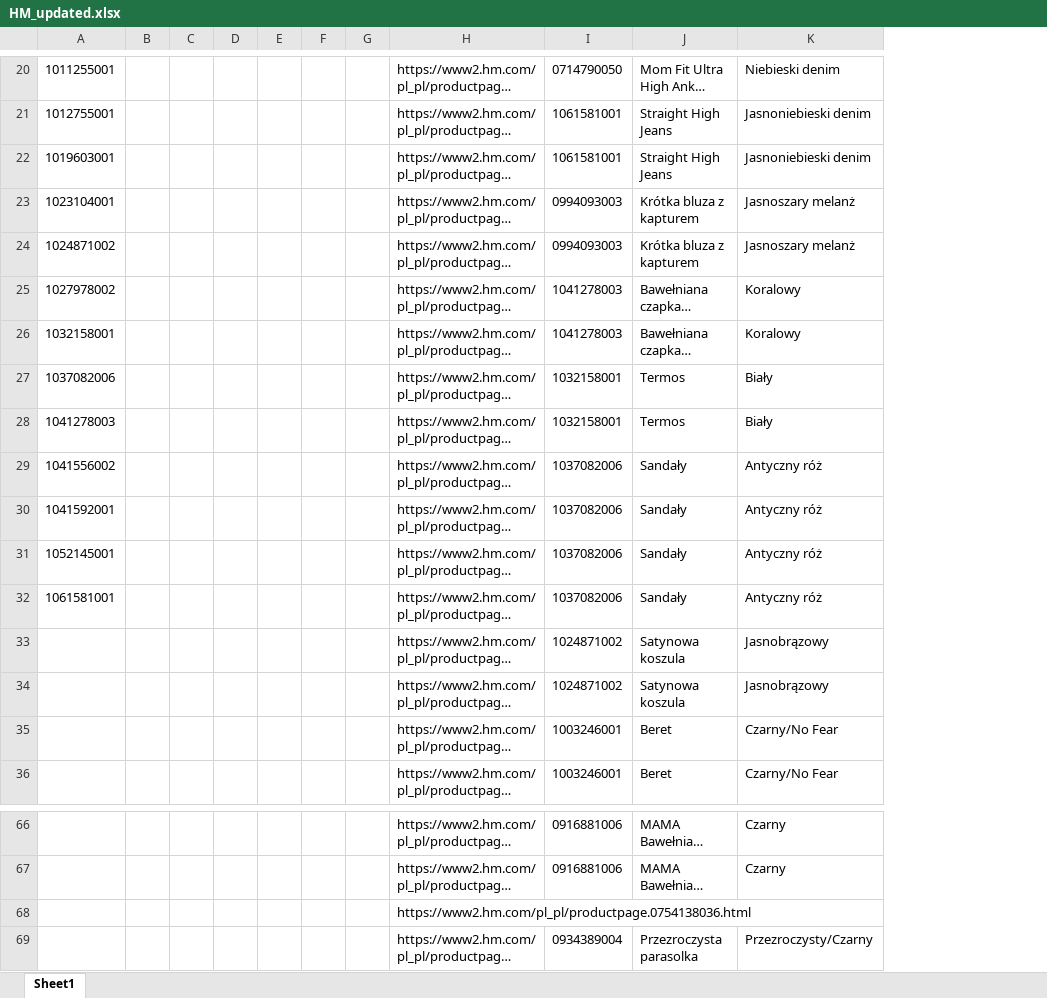
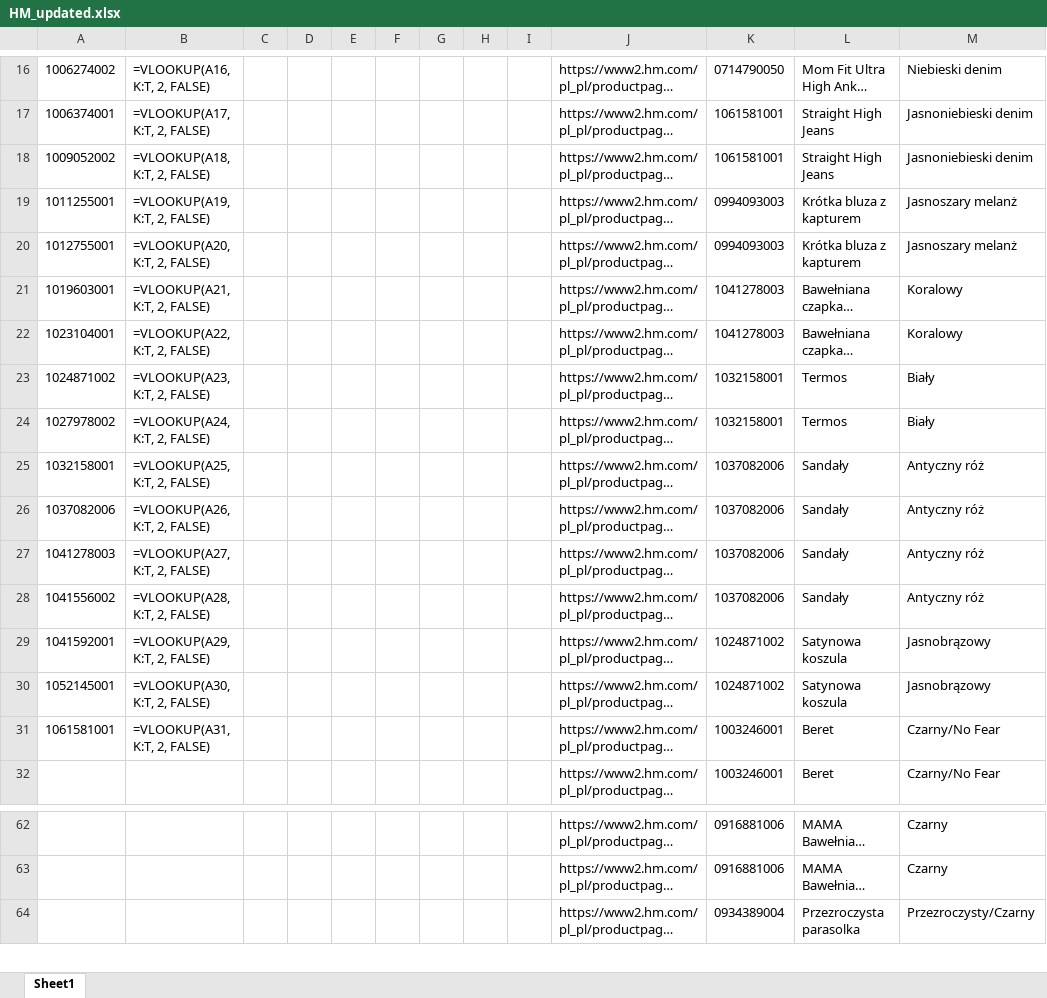
Before and after one commit to KarVarr/Python, an Excel workbook: Work/HM_updated.xlsx, sheet Sheet1, drawn as a sheet; only a part is shown, gaps mark what is left out; long unchanged cells end in …; values as stored, in another font and other column widths than the file's, no borders; formulas without a stored value are shown as written; removed rows and columns are numbered as before the commit, all else as after; rows hold the shown columns only; the diff covers the shown part only; the diff names each change by its address in the sheet, - before the commit and + after, or states it on an @@ line.

```diff
--- a/Work/HM_updated.xlsx (sheet Sheet1)
+++ b/Work/HM_updated.xlsx (sheet Sheet1)
-column B, empty
+column B, rows 16-31: =VLOOKUP(A16, K:T, 2, FALSE) | =VLOOKUP(A17, K:T, 2, FALSE) | =VLOOKUP(A18, K:T, 2, FALSE) | =VLOOKUP(A19, K:T, 2, FALSE) | =VLOOKUP(A20, K:T, 2, FALSE) | =VLOOKUP(A21, K:T, 2, FALSE) | =VLOOKUP(A22, K:T, 2, FALSE) | =VLOOKUP(A23, K:T, 2, FALSE) | =VLOOKUP(A24, K:T, 2, FALSE) | =VLOOKUP(A25, K:T, 2, FALSE) | =VLOOKUP(A26, K:T, 2, FALSE) | =VLOOKUP(A27, K:T, 2, FALSE) | =VLOOKUP(A28, K:T, 2, FALSE) | =VLOOKUP(A29, K:T, 2, FALSE) | =VLOOKUP(A30, K:T, 2, FALSE) | =VLOOKUP(A31, K:T, 2, FALSE)
+column H, empty
+column I, empty
-A16: 1011255001
+A16: 1006274002
-A17: 1012755001
+A17: 1006374001
-A18: 1019603001
+A18: 1009052002
-A19: 1023104001
+A19: 1011255001
-A20: 1024871002
+A20: 1012755001
-A21: 1027978002
+A21: 1019603001
-A22: 1032158001
+A22: 1023104001
-A23: 1037082006
+A23: 1024871002
-A24: 1041278003
+A24: 1027978002
-A25: 1041556002
+A25: 1032158001
-A26: 1041592001
+A26: 1037082006
-A27: 1052145001
+A27: 1041278003
-A28: 1061581001
+A28: 1041556002
-A29: (empty)
+A29: 1041592001
-A30: (empty)
+A30: 1052145001
-A31: (empty)
+A31: 1061581001
-row 68:  |  |  |  |  |  |  | https://www2.hm.com/pl_pl/productpage.0754138036.html
```
Also changed, not shown: 1 added row, 5 removed rows and 22 edited cells elsewhere in this sheet, Work/HM.xlsx, 1 other file.
